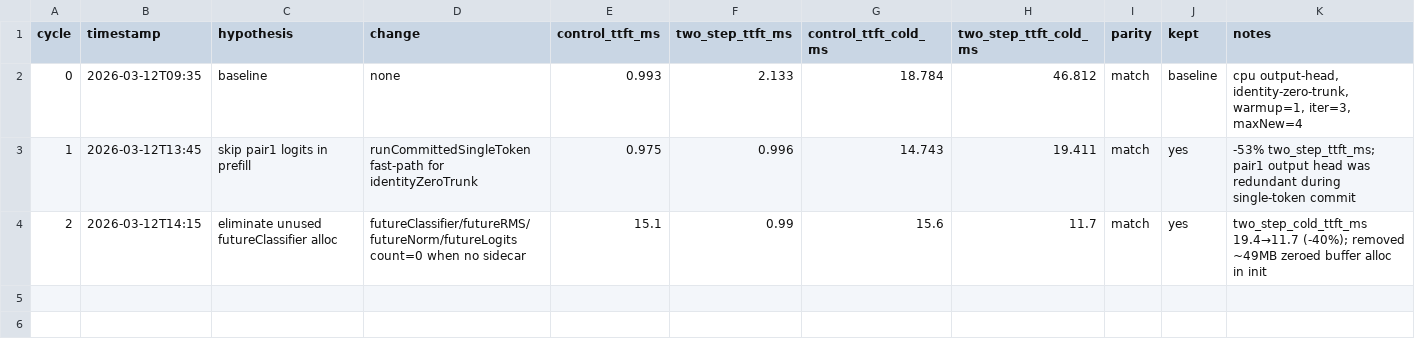
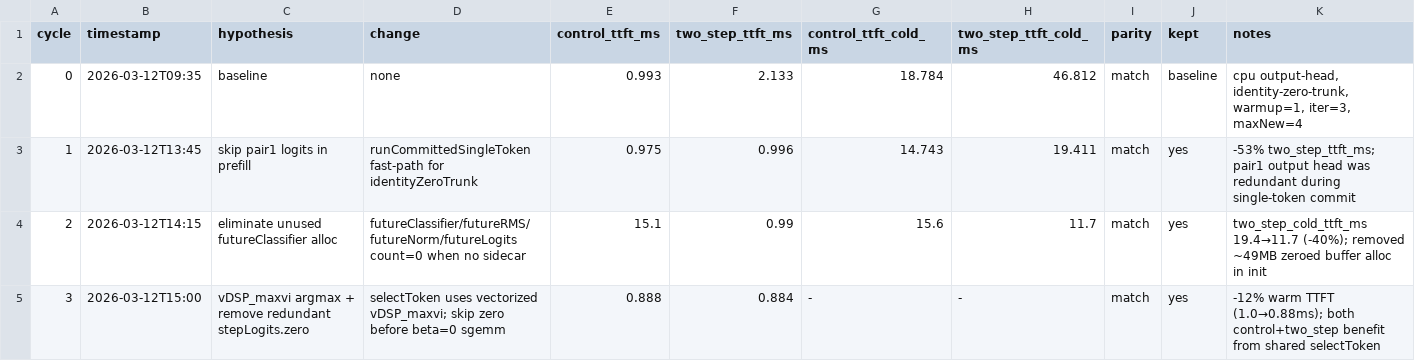
Before and after one commit to christopherkarani/Espresso, a TSV file: autoresearch-results.tsv, drawn as a sheet; the diff names each change by its address in the sheet, - before the commit and + after, or states it on an @@ line.

```diff
--- a/autoresearch-results.tsv
+++ b/autoresearch-results.tsv
+row 5: 3 | 2026-03-12T15:00 | vDSP_maxvi argmax + remove redundant stepLogits.zero | selectToken uses vectorized vDSP_maxvi; skip zero before beta=0 sgemm | 0.888 | 0.884 | - | - | match | yes | -12% warm TTFT (1.0→0.88ms); both control+two_step benefit from shared selectToken
```
Also changed, not shown: 1 other file.
